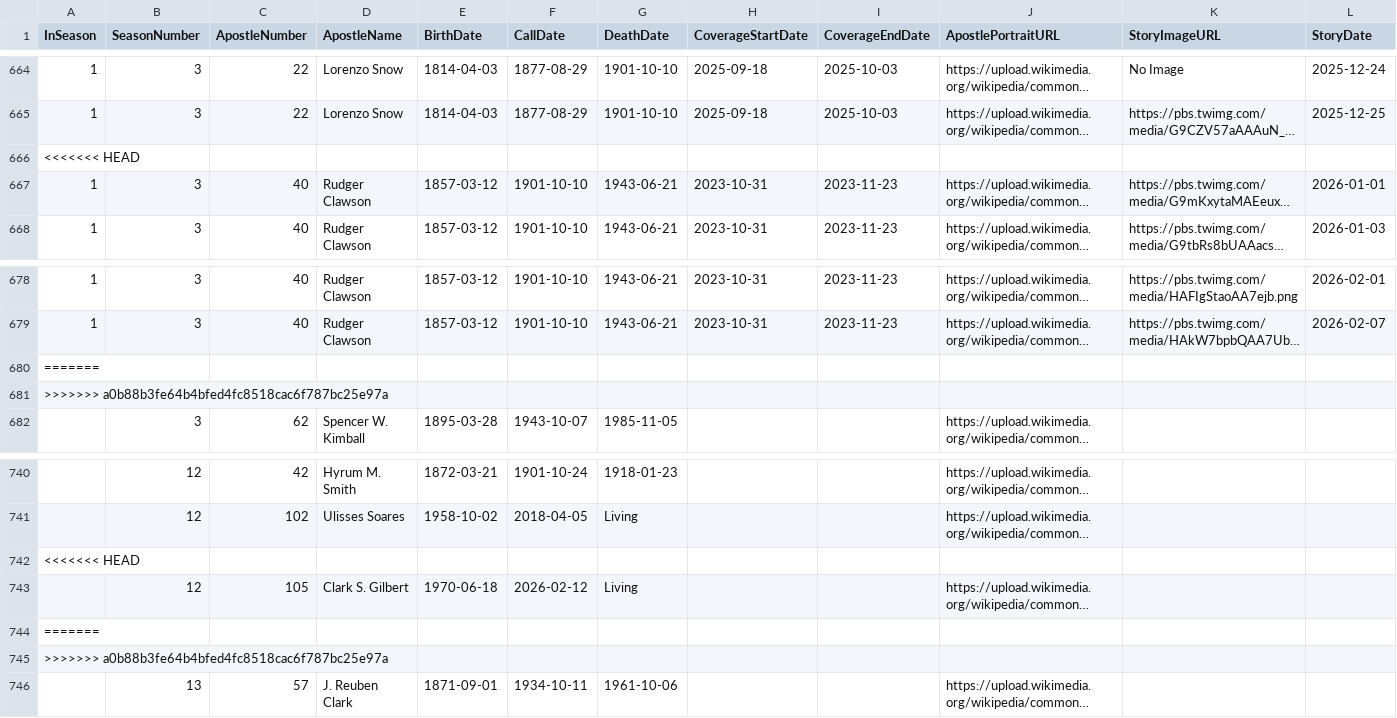
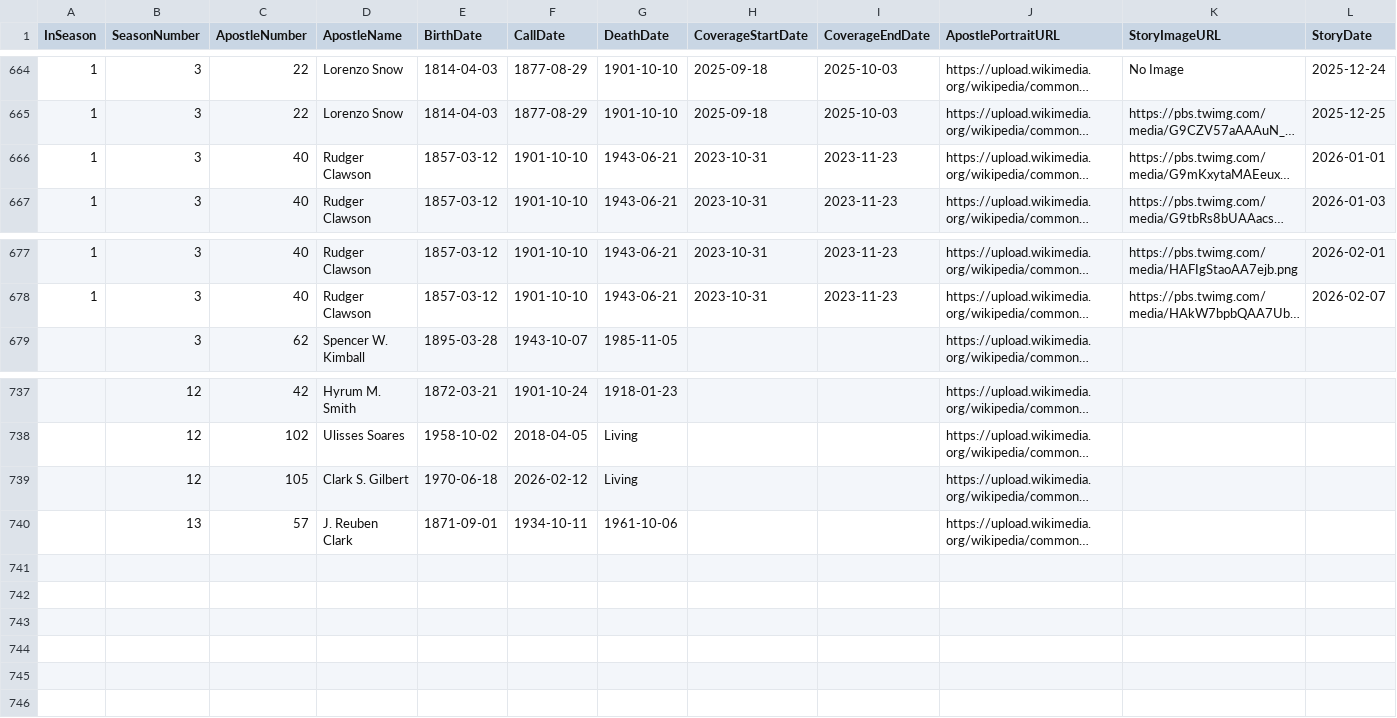
Before and after one commit to kyzabee-sudo/acts_of_apostles, a CSV file: data/database.csv, drawn as a sheet; only a part is shown, gaps mark what is left out; long unchanged cells end in …; rows hold the shown columns only; the diff names each change by its address in the sheet, - before the commit and + after, or states it on an @@ line.

```diff
--- a/data/database.csv
+++ b/data/database.csv
-row 666: <<<<<<< HEAD
-row 680: =======
-row 681: >>>>>>> a0b88b3fe64b4bfed4fc8518cac6f787bc25e97a
-row 742: <<<<<<< HEAD
-row 744: =======
-row 745: >>>>>>> a0b88b3fe64b4bfed4fc8518cac6f787bc25e97a
```
Also changed, not shown: 4 other files.
